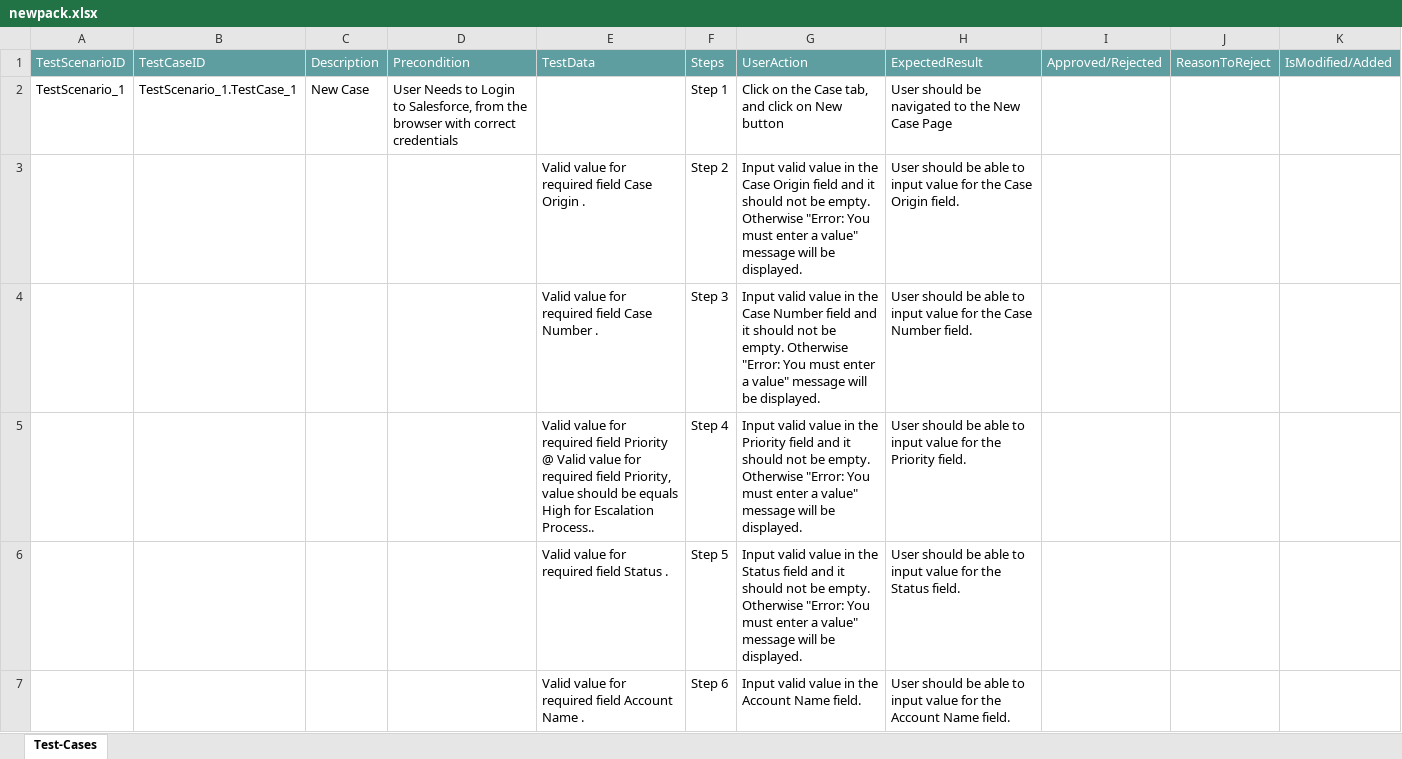
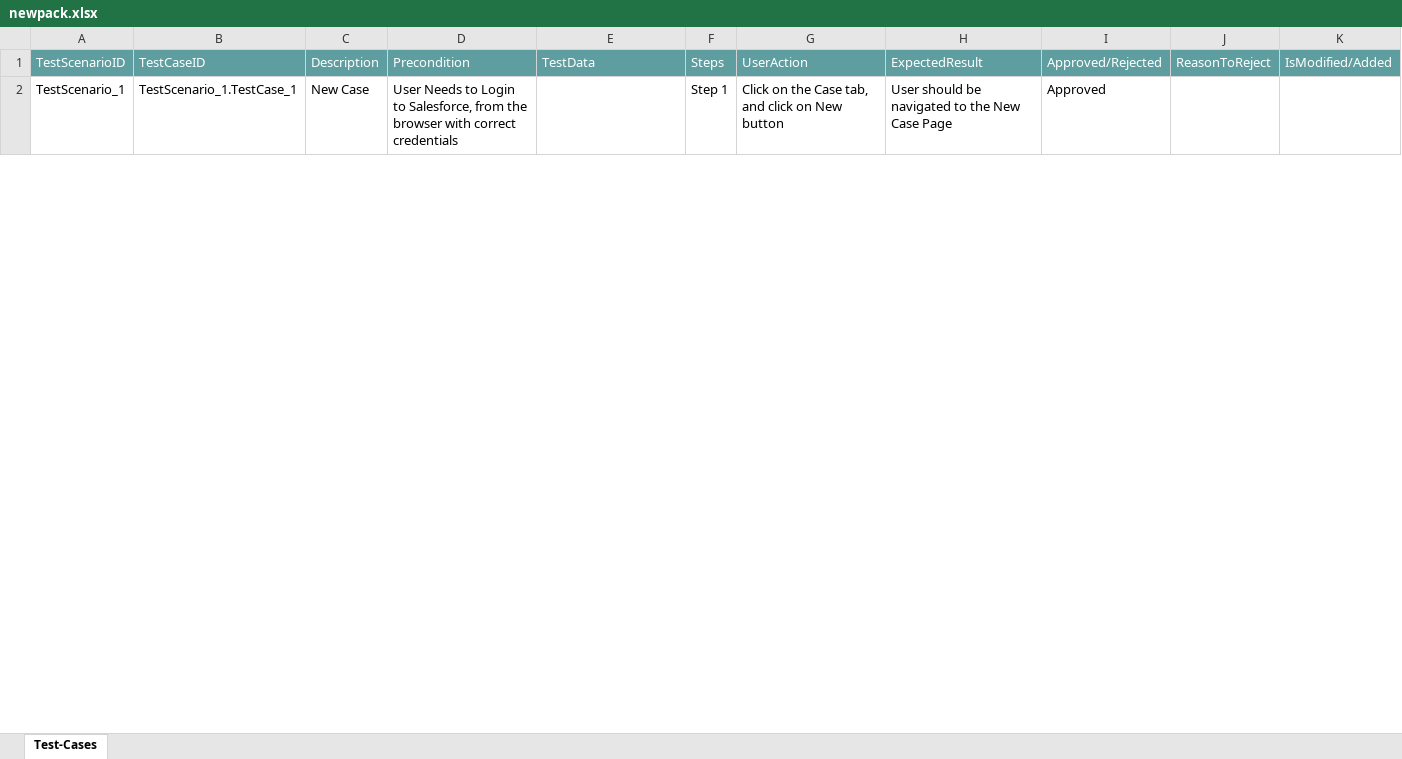
Before and after one commit to ShaikMohamedIrfan/project5, an Excel workbook: newpack.xlsx, sheet Test-Cases, drawn as a sheet; only a part is shown; values as stored, in another font and other column widths than the file's, no borders; table styles not drawn; the diff covers the shown part only; the diff names each change by its address in the sheet, - before the commit and + after, or states it on an @@ line.

Commit message:
Add files via upload

```diff
--- a/newpack.xlsx (sheet Test-Cases)
+++ b/newpack.xlsx (sheet Test-Cases)
-I2: (empty)
+I2: Approved
@@ row 3 hidden:  |  |  |  | Valid value for required field Case Origin . | Step 2 | Input valid value in the Case Origin field and it should not be empty. Otherwise "Error: You must enter a value" message will be displayed. | User should be able to input value for the Case Origin field. @@
@@ row 4 hidden:  |  |  |  | Valid value for required field Case Number . | Step 3 | Input valid value in the Case Number field and it should not be empty. Otherwise "Error: You must enter a value" message will be displayed. | User should be able to input value for the Case Number field. @@
@@ row 5 hidden:  |  |  |  | Valid value for required field Priority @ Valid value for required field Priority, value should be equals High for Escalation Process.. | Step 4 | Input valid value in the Priority field and it should not be empty. Otherwise "Error: You must enter a value" message will be displayed. | User should be able to input value for the Priority field. @@
@@ row 6 hidden:  |  |  |  | Valid value for required field Status . | Step 5 | Input valid value in the Status field and it should not be empty. Otherwise "Error: You must enter a value" message will be displayed. | User should be able to input value for the Status field. @@
@@ row 7 hidden:  |  |  |  | Valid value for required field Account Name . | Step 6 | Input valid value in the Account Name field. | User should be able to input value for the Account Name field. @@
```
Also changed, not shown: 14 hidden or unhidden rows and 3 edited cells elsewhere in this sheet.
